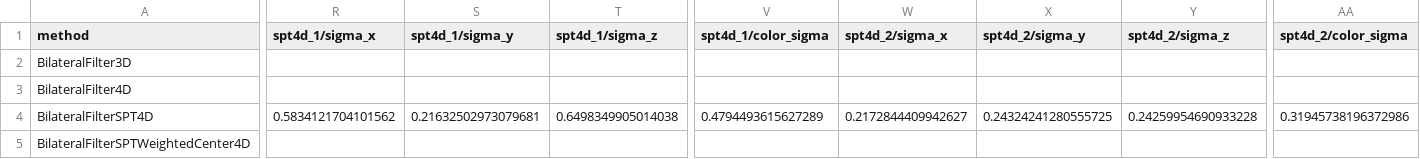
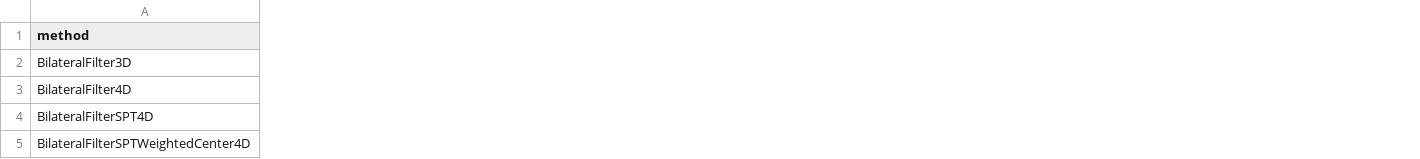
Before and after one commit to FinrodFelegund/4DCT, a CSV file: results/parameters.csv, drawn as a sheet; only a part is shown, gaps mark what is left out; removed rows and columns are numbered as before the commit, all else as after; the diff covers the shown part only; the diff names each change by its address in the sheet, - before the commit and + after, or states it on an @@ line.

```diff
--- a/results/parameters.csv
+++ b/results/parameters.csv
-column R (spt4d_1/sigma_x), row 4: 0.5834121704101562
-column S (spt4d_1/sigma_y), row 4: 0.21632502973079681
-column T (spt4d_1/sigma_z), row 4: 0.6498349905014038
-column V (spt4d_1/color_sigma), row 4: 0.4794493615627289
-column W (spt4d_2/sigma_x), row 4: 0.2172844409942627
-column X (spt4d_2/sigma_y), row 4: 0.24324241280555725
-column Y (spt4d_2/sigma_z), row 4: 0.24259954690933228
-column AA (spt4d_2/color_sigma), row 4: 0.31945738196372986
```
Also changed, not shown: 1 added row, 4 removed columns and 59 edited cells elsewhere in this file, results/kernels/kernel_summary.csv, results/roi_std.csv, 40 other files.
